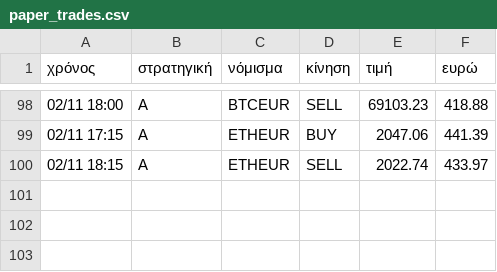
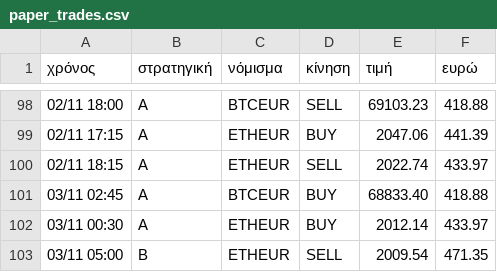
Before and after one commit to keepgoin81/paper-bot, a CSV file: paper_trades.csv, drawn as a sheet; only a part is shown, gaps mark what is left out.

Commit message:
paper run 2026-11-03_03:40

```diff
--- a/paper_trades.csv
+++ b/paper_trades.csv
@@ -100 +100,4 @@
 02/11 18:15,A,ETHEUR,SELL,2022.74,433.97
+03/11 02:45,A,BTCEUR,BUY,68833.40,418.88
+03/11 00:30,A,ETHEUR,BUY,2012.14,433.97
+03/11 05:00,B,ETHEUR,SELL,2009.54,471.35
```
Also changed, not shown: paper_equity.csv, 3 other files.
